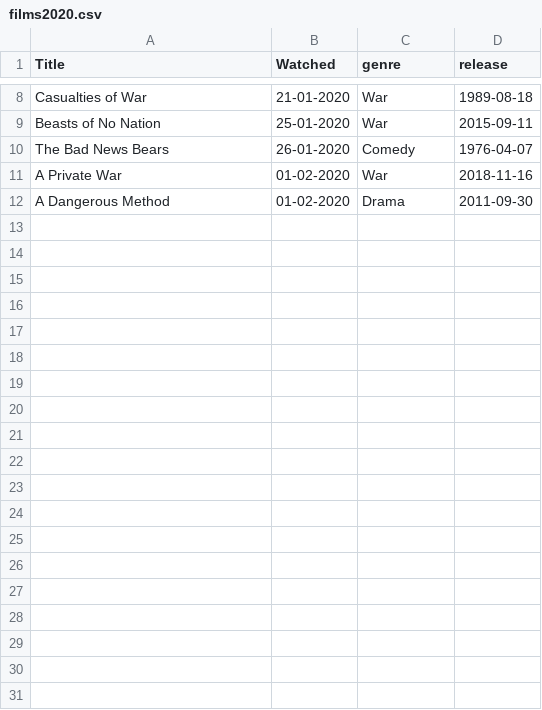
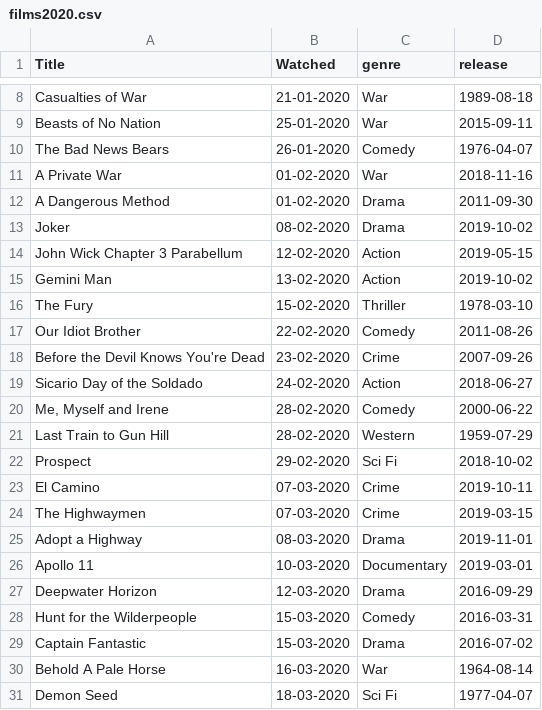
Before and after one commit to kjmears/kjmears.github.io, a CSV file: _data/films2020.csv, drawn as a sheet; only a part is shown, gaps mark what is left out; the diff covers the shown part only.

Commit message:
Update films2020.csv

```diff
--- a/_data/films2020.csv
+++ b/_data/films2020.csv
@@ -12 +12,20 @@ A Private War,01-02-2020,War,2018-11-16
 A Dangerous Method,01-02-2020,Drama,2011-09-30
+Joker,08-02-2020,Drama,2019-10-02
+John Wick Chapter 3 Parabellum,12-02-2020,Action,2019-05-15
+Gemini Man,13-02-2020,Action,2019-10-02
+The Fury,15-02-2020,Thriller,1978-03-10
+Our Idiot Brother,22-02-2020,Comedy,2011-08-26
+Before the Devil Knows You're Dead,23-02-2020,Crime,2007-09-26
+Sicario Day of the Soldado,24-02-2020,Action,2018-06-27
+"Me, Myself and Irene",28-02-2020,Comedy,2000-06-22
+Last Train to Gun Hill,28-02-2020,Western,1959-07-29
+Prospect,29-02-2020,Sci Fi,2018-10-02
+El Camino,07-03-2020,Crime,2019-10-11
+The Highwaymen,07-03-2020,Crime,2019-03-15
+Adopt a Highway,08-03-2020,Drama,2019-11-01
+Apollo 11,10-03-2020,Documentary,2019-03-01
+Deepwater Horizon,12-03-2020,Drama,2016-09-29
+Hunt for the Wilderpeople,15-03-2020,Comedy,2016-03-31
+Captain Fantastic,15-03-2020,Drama,2016-07-02
+Behold A Pale Horse,16-03-2020,War,1964-08-14
+Demon Seed,18-03-2020,Sci Fi,1977-04-07
```
Also changed, not shown: 13 added rows elsewhere in this file.
